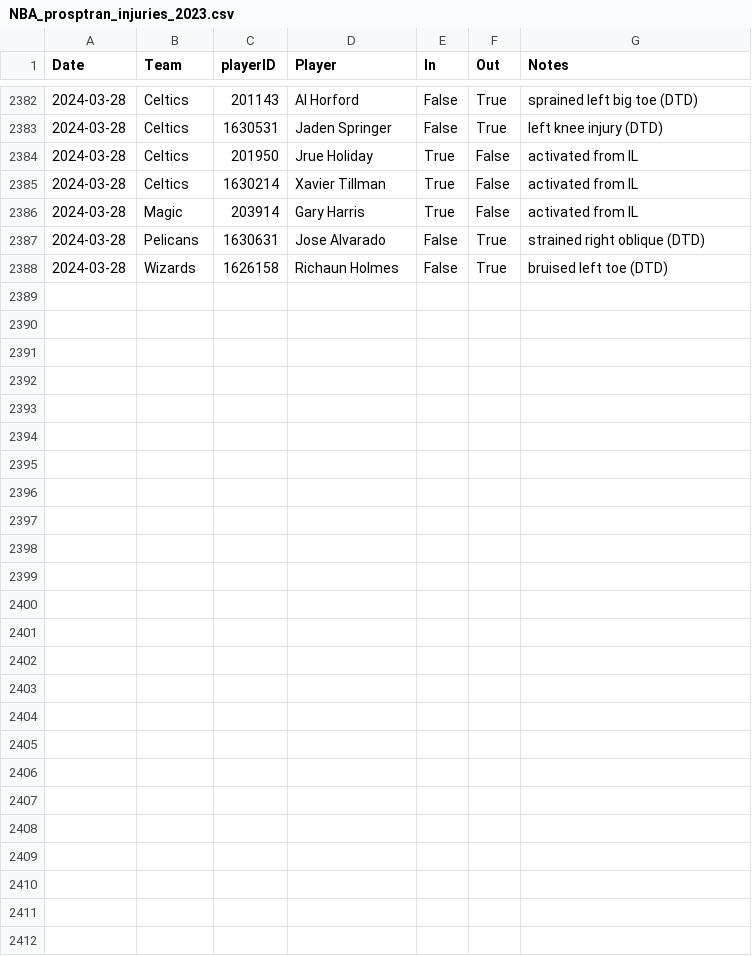
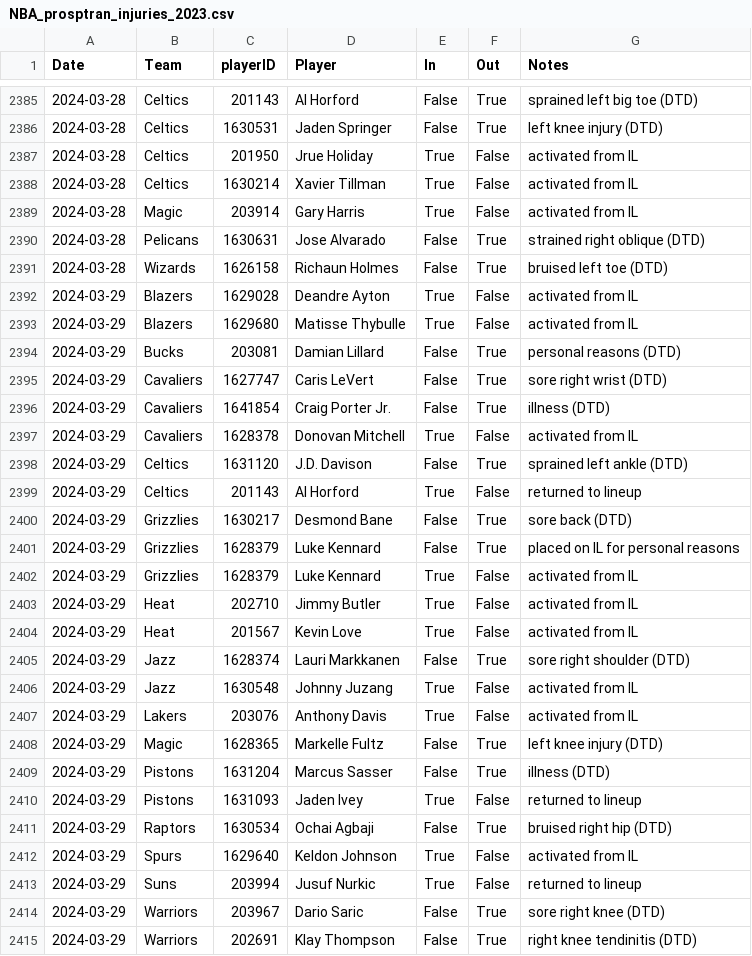
Before and after one commit to sravanpannala/csv, a CSV file: NBA_prosptran_injuries_2023.csv, drawn as a sheet; only a part is shown, gaps mark what is left out; the diff covers the shown part only.

Commit message:
update adj rat, injury & SSQM

```diff
--- a/NBA_prosptran_injuries_2023.csv
+++ b/NBA_prosptran_injuries_2023.csv
@@ -2388 +2391,25 @@ Date,Team,playerID,Player,In,Out,Notes
 2024-03-28,Wizards,1626158,Richaun Holmes,False,True,bruised left toe (DTD)
+2024-03-29,Blazers,1629028,Deandre Ayton,True,False,activated from IL
+2024-03-29,Blazers,1629680,Matisse Thybulle,True,False,activated from IL
+2024-03-29,Bucks,203081,Damian Lillard,False,True,personal reasons (DTD)
+2024-03-29,Cavaliers,1627747,Caris LeVert,False,True,sore right wrist (DTD)
+2024-03-29,Cavaliers,1641854,Craig Porter Jr.,False,True,illness (DTD)
+2024-03-29,Cavaliers,1628378,Donovan Mitchell,True,False,activated from IL
+2024-03-29,Celtics,1631120,J.D. Davison,False,True,sprained left ankle (DTD)
+2024-03-29,Celtics,201143,Al Horford,True,False,returned to lineup
+2024-03-29,Grizzlies,1630217,Desmond Bane,False,True,sore back (DTD)
+2024-03-29,Grizzlies,1628379,Luke Kennard,False,True,placed on IL for personal reasons
+2024-03-29,Grizzlies,1628379,Luke Kennard,True,False,activated from IL
+2024-03-29,Heat,202710,Jimmy Butler,True,False,activated from IL
+2024-03-29,Heat,201567,Kevin Love,True,False,activated from IL
+2024-03-29,Jazz,1628374,Lauri Markkanen,False,True,sore right shoulder (DTD)
+2024-03-29,Jazz,1630548,Johnny Juzang,True,False,activated from IL
+2024-03-29,Lakers,203076,Anthony Davis,True,False,activated from IL
+2024-03-29,Magic,1628365,Markelle Fultz,False,True,left knee injury (DTD)
+2024-03-29,Pistons,1631204,Marcus Sasser,False,True,illness (DTD)
+2024-03-29,Pistons,1631093,Jaden Ivey,True,False,returned to lineup
+2024-03-29,Raptors,1630534,Ochai Agbaji,False,True,bruised right hip (DTD)
+2024-03-29,Spurs,1629640,Keldon Johnson,True,False,activated from IL
+2024-03-29,Suns,203994,Jusuf Nurkic,True,False,returned to lineup
+2024-03-29,Warriors,203967,Dario Saric,False,True,sore right knee (DTD)
+2024-03-29,Warriors,202691,Klay Thompson,False,True,right knee tendinitis (DTD)
```
Also changed, not shown: 3 added rows and 3 edited cells elsewhere in this file, NBA_Adj_Ratings_2023_2024.csv, NBA_Shot_Quality_V2.csv.
